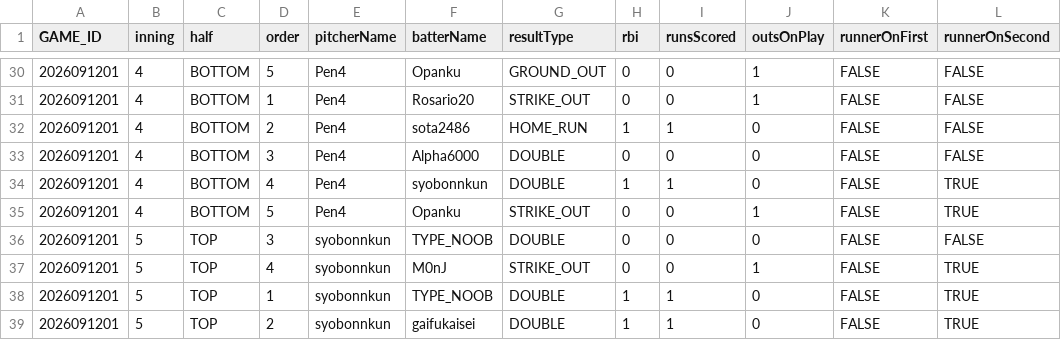
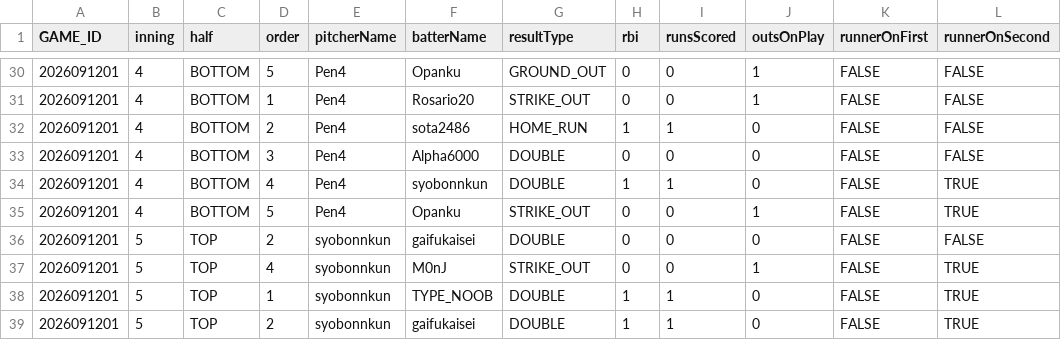
Before and after one commit to sota2486/BaseballStats, a CSV file: 2026091201.csv, drawn as a sheet; only a part is shown, gaps mark what is left out; the diff names each change by its address in the sheet, - before the commit and + after, or states it on an @@ line.

```diff
--- a/2026091201.csv
+++ b/2026091201.csv
-D36 (order): 3
+D36 (order): 2
-F36 (batterName): TYPE_NOOB
+F36 (batterName): gaifukaisei
```
Also changed, not shown: 2026091202.csv, 1 other file.
